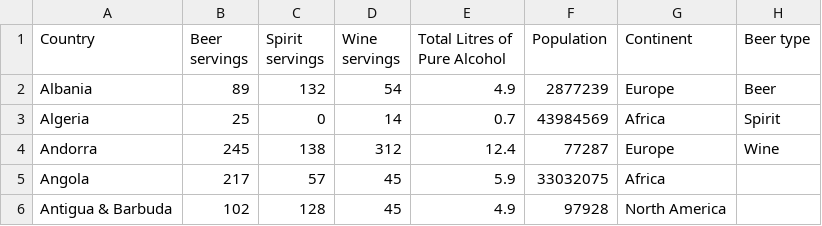
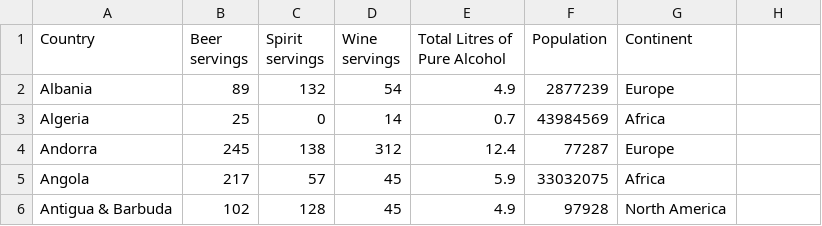
Before and after one commit to eloh0001/Visualization2, a CSV file: drinks.csv, drawn as a sheet; only a part is shown; the diff names each change by its address in the sheet, - before the commit and + after, or states it on an @@ line.

Commit message:
Add files via upload

```diff
--- a/drinks.csv
+++ b/drinks.csv
-H1: Beer type
+H1: (empty)
-H2: Beer
+H2: (empty)
-H3: Spirit
+H3: (empty)
-H4: Wine
+H4: (empty)
```
